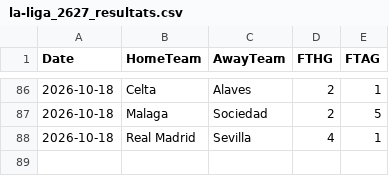
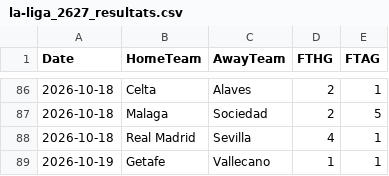
Before and after one commit to monstrekml/pronostics-app, a CSV file: data/foot/openfootball/la-liga_2627_resultats.csv, drawn as a sheet; only a part is shown, gaps mark what is left out.

```diff
--- a/data/foot/openfootball/la-liga_2627_resultats.csv
+++ b/data/foot/openfootball/la-liga_2627_resultats.csv
@@ -88 +88,2 @@ Date,HomeTeam,AwayTeam,FTHG,FTAG
 2026-10-18,Real Madrid,Sevilla,4,1
+2026-10-19,Getafe,Vallecano,1,1
```
Also changed, not shown: data/cotes/cotes.csv, 1 other file.
